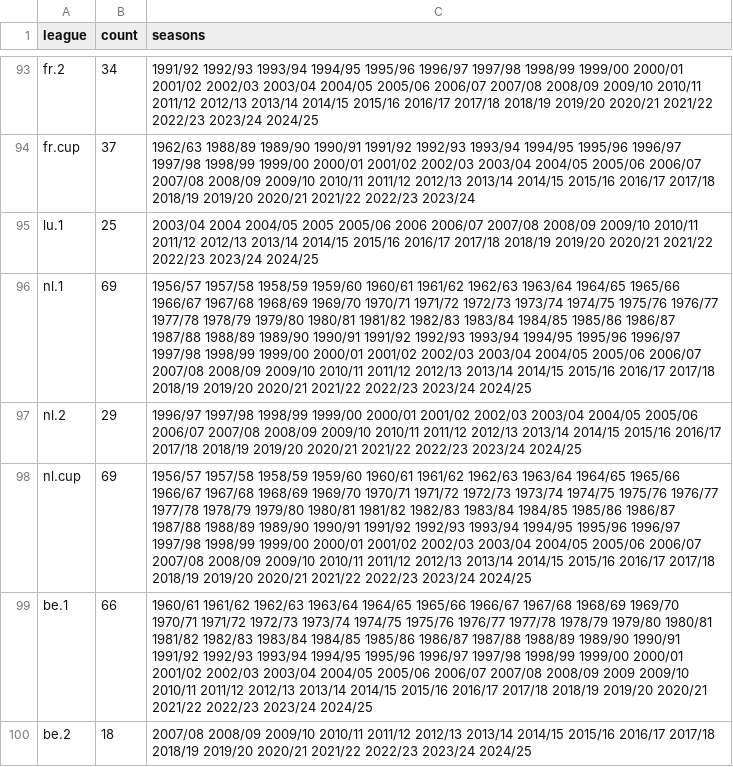
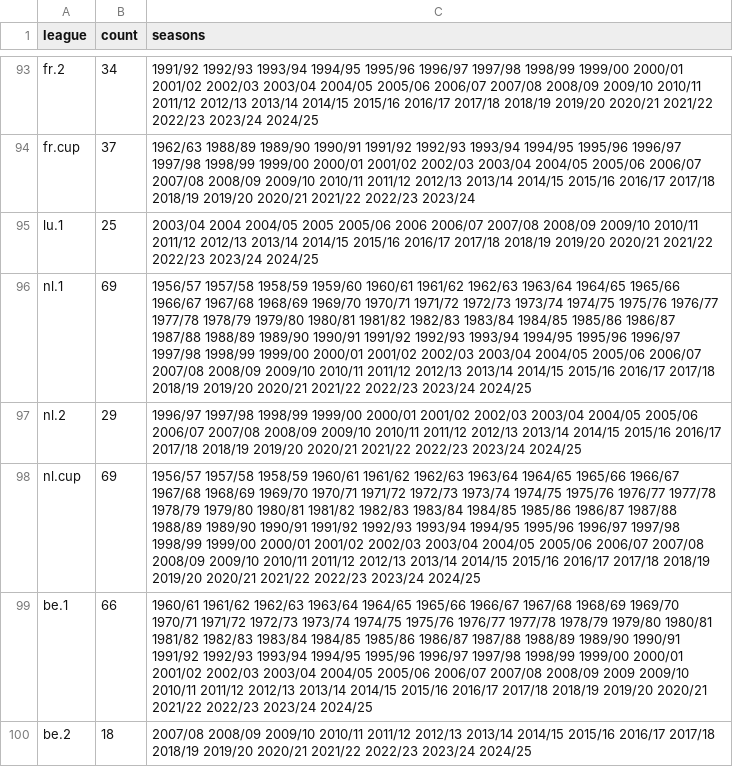
Before and after one commit to yorobot/worldfootball, a CSV file: max.csv, drawn as a sheet; only a part is shown, gaps mark what is left out.

```diff
--- a/max.csv
+++ b/max.csv
@@ -97,3 +97,3 @@ nl.1,69,1956/57 1957/58 1958/59 1959/60 1960/61 1961/62 1962/63 1963/64 1964/65
 nl.2,29,1996/97 1997/98 1998/99 1999/00 2000/01 2001/02 2002/03 2003/04 2004/05 2005/06 2006/07 2007/08 2008/09 2009/10 2010/11 2011/12 2012/13 2013/14 2014/15 2015/16 2016/17 2017/18 2018/19 2019/20 2020/21 2021/22 2022/23 2023/24 2024/25
-nl.cup,69,1956/57 1957/58 1958/59 1959/60 1960/61 1961/62 1962/63 1963/64 1964/65 1965/66 1966/67 1967/68 1968/69 1969/70 1970/71 1971/72 1972/73 1973/74 1974/75 1975/76 1976/77 1977/78 1978/79 1979/80 1980/81 1981/82 1982/83 1983/84 1984/85 1985/86 1986/87 1987/88 1988/89 1989/90 1990/91 1991/92 1992/93 1993/94 1994/95 1995/96 1996/97 1997/98 1998/99 1999/00 2000/01 2001/02 2002/03 2003/04 2004/05 2005/06 2006/07 2007/08 2008/09 2009/10 2010/11 2011/12 2012/13 2013/14 2014/15 2015/16 2016/17 2017/18 2018/19 2019/20 2020/21 2021/22 2022/23 2023/24 2024/25
+nl.cup,69,1956/57 1957/58 1958/59 1960/61 1961/62 1962/63 1963/64 1964/65 1965/66 1966/67 1967/68 1968/69 1969/70 1970/71 1971/72 1972/73 1973/74 1974/75 1975/76 1976/77 1977/78 1978/79 1979/80 1980/81 1981/82 1982/83 1983/84 1984/85 1985/86 1986/87 1987/88 1988/89 1989/90 1990/91 1991/92 1992/93 1993/94 1994/95 1995/96 1996/97 1997/98 1998/99 1999/00 2000/01 2001/02 2002/03 2003/04 2004/05 2005/06 2006/07 2007/08 2008/09 2009/10 2010/11 2011/12 2012/13 2013/14 2014/15 2015/16 2016/17 2017/18 2018/19 2019/20 2020/21 2021/22 2022/23 2023/24 2024/25
 be.1,66,1960/61 1961/62 1962/63 1963/64 1964/65 1965/66 1966/67 1967/68 1968/69 1969/70 1970/71 1971/72 1972/73 1973/74 1974/75 1975/76 1976/77 1977/78 1978/79 1979/80 1980/81 1981/82 1982/83 1983/84 1984/85 1985/86 1986/87 1987/88 1988/89 1989/90 1990/91 1991/92 1992/93 1993/94 1994/95 1995/96 1996/97 1997/98 1998/99 1999/00 2000/01 2001/02 2002/03 2003/04 2004/05 2005/06 2006/07 2007/08 2008/09 2009 2009/10 2010/11 2011/12 2012/13 2013/14 2014/15 2015/16 2016/17 2017/18 2018/19 2019/20 2020/21 2021/22 2022/23 2023/24 2024/25
```
Also changed, not shown: wfb/config/stages.csv, 15 other files.
